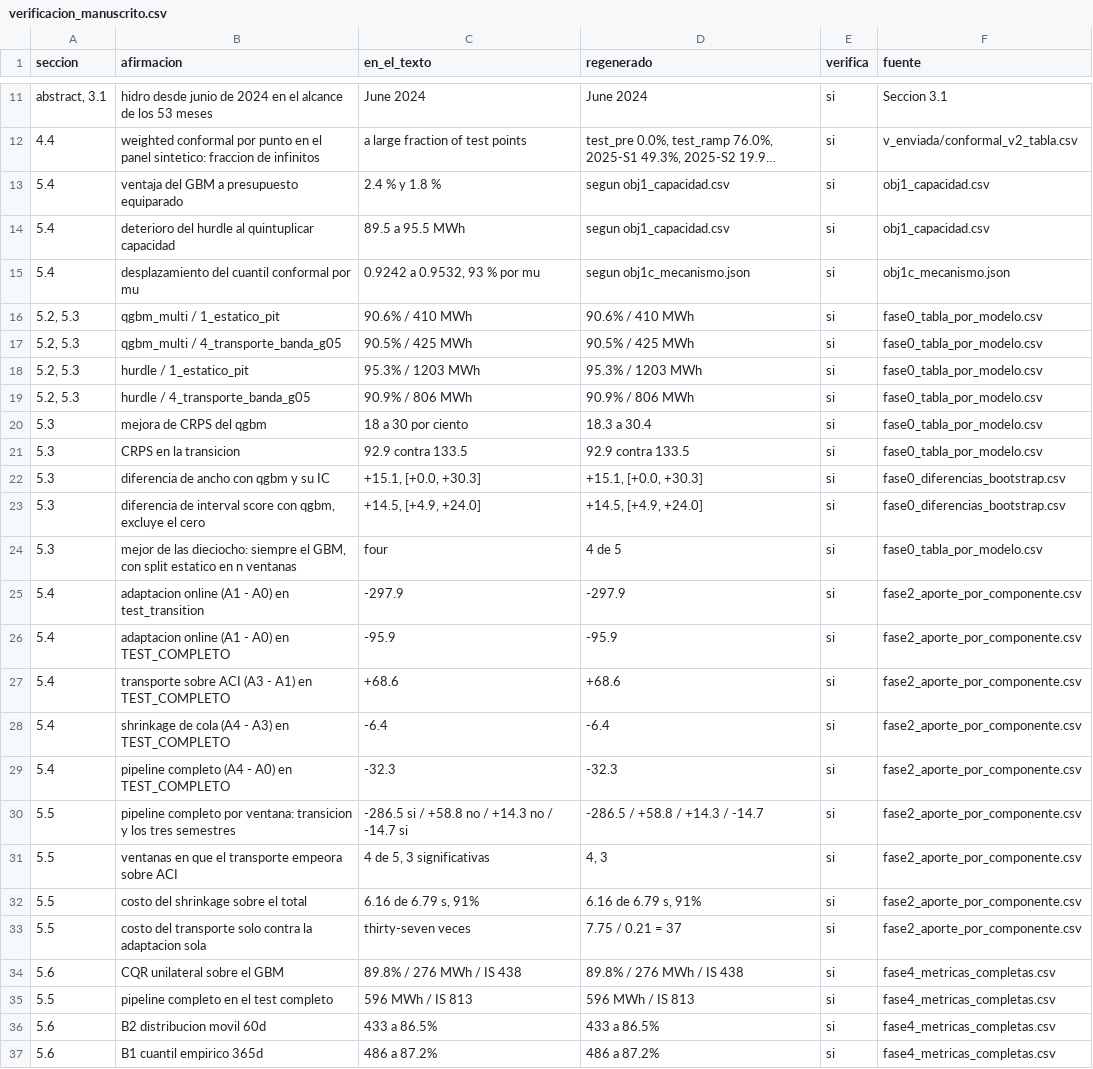
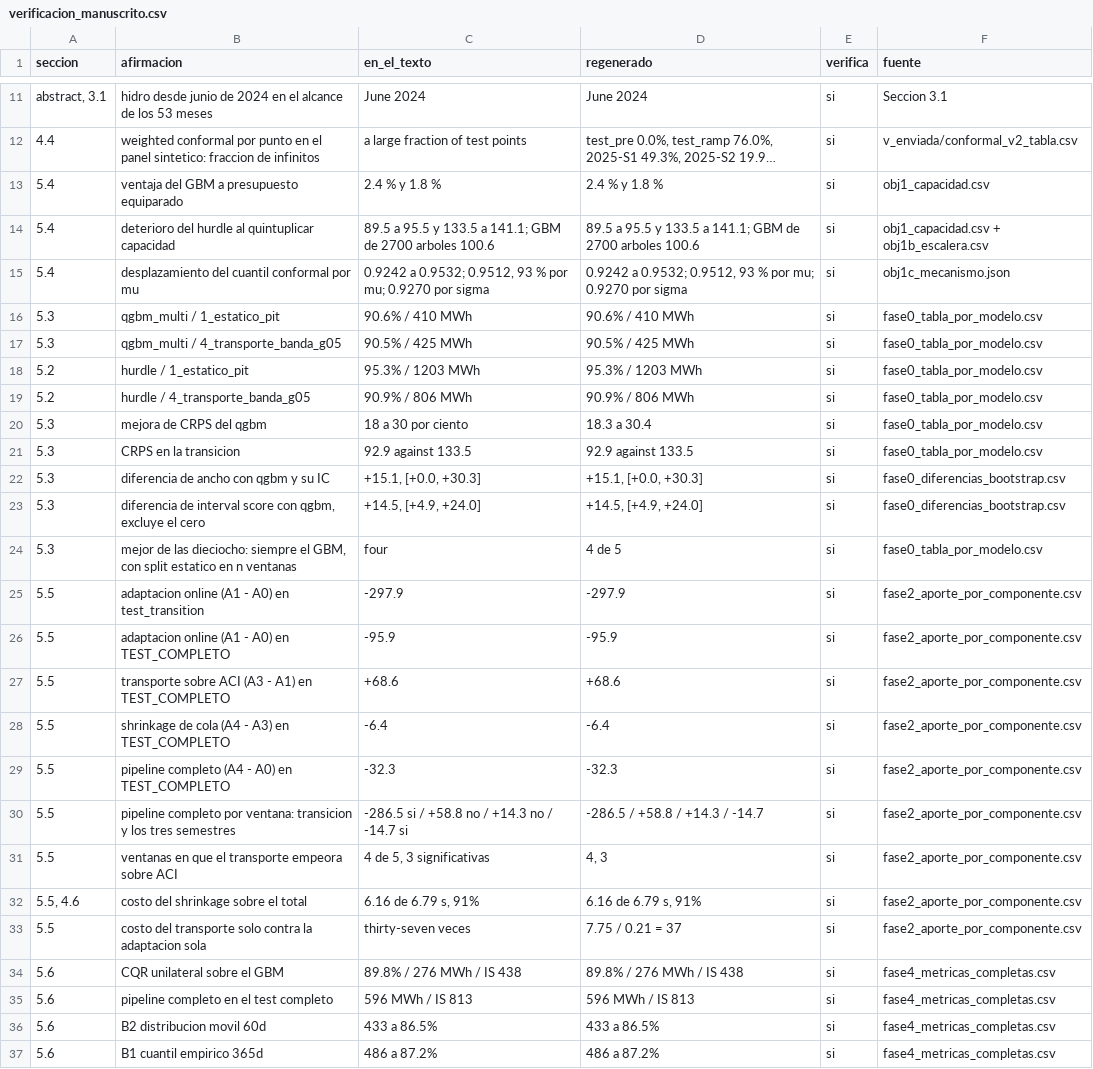
Before and after one commit to Pablosebastian-reyes/curtailmentiq-research, a CSV file: resultados/verificacion_manuscrito.csv, drawn as a sheet; only a part is shown, gaps mark what is left out; long unchanged cells end in …; the diff covers the shown part only; the diff names each change by its address in the sheet, - before the commit and + after, or states it on an @@ line.

```diff
--- a/resultados/verificacion_manuscrito.csv
+++ b/resultados/verificacion_manuscrito.csv
-D13 (regenerado): segun obj1_capacidad.csv
+D13 (regenerado): 2.4 % y 1.8 %
-C14 (en_el_texto): 89.5 a 95.5 MWh
+C14 (en_el_texto): 89.5 a 95.5 y 133.5 a 141.1; GBM de 2700 arboles 100.6
-D14 (regenerado): segun obj1_capacidad.csv
+D14 (regenerado): 89.5 a 95.5 y 133.5 a 141.1; GBM de 2700 arboles 100.6
-F14 (fuente): obj1_capacidad.csv
+F14 (fuente): obj1_capacidad.csv + obj1b_escalera.csv
-C15 (en_el_texto): 0.9242 a 0.9532, 93 % por mu
+C15 (en_el_texto): 0.9242 a 0.9532; 0.9512, 93 % por mu; 0.9270 por sigma
-D15 (regenerado): segun obj1c_mecanismo.json
+D15 (regenerado): 0.9242 a 0.9532; 0.9512, 93 % por mu; 0.9270 por sigma
-A16:A17 (seccion): 5.2, 5.3
+A16:A17 (seccion): 5.3
-A18:A19 (seccion): 5.2, 5.3
+A18:A19 (seccion): 5.2
-C21 (en_el_texto): 92.9 contra 133.5
+C21 (en_el_texto): 92.9 against 133.5
-D21 (regenerado): 92.9 contra 133.5
+D21 (regenerado): 92.9 against 133.5
-A25:A29 (seccion): 5.4
+A25:A29 (seccion): 5.5
-A32 (seccion): 5.5
+A32 (seccion): 5.5, 4.6
-A35 (seccion): 5.5
+A35 (seccion): 5.6
```
Also changed, not shown: 18 edited cells elsewhere in this file, 4 other files.
